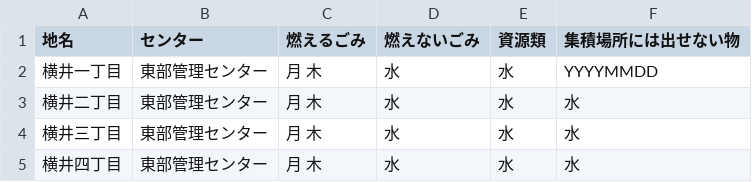
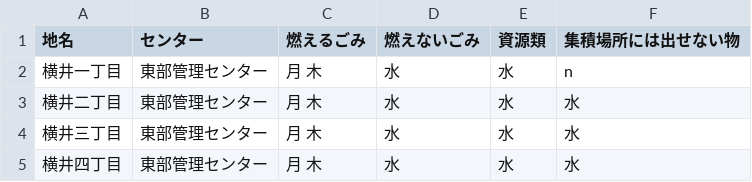
Before and after one commit to shimasho/5374, a CSV file: data/area_days.csv, drawn as a sheet; only a part is shown.

Commit message:
Update area_days.csv

```diff
--- a/data/area_days.csv
+++ b/data/area_days.csv
@@ -1,3 +1,3 @@
 地名,センター,燃えるごみ,燃えないごみ,資源類,集積場所には出せない物
-横井一丁目,東部管理センター,月 木,水,水,YYYYMMDD
+横井一丁目,東部管理センター,月 木,水,水,n
 横井二丁目,東部管理センター,月 木,水,水,水
```
